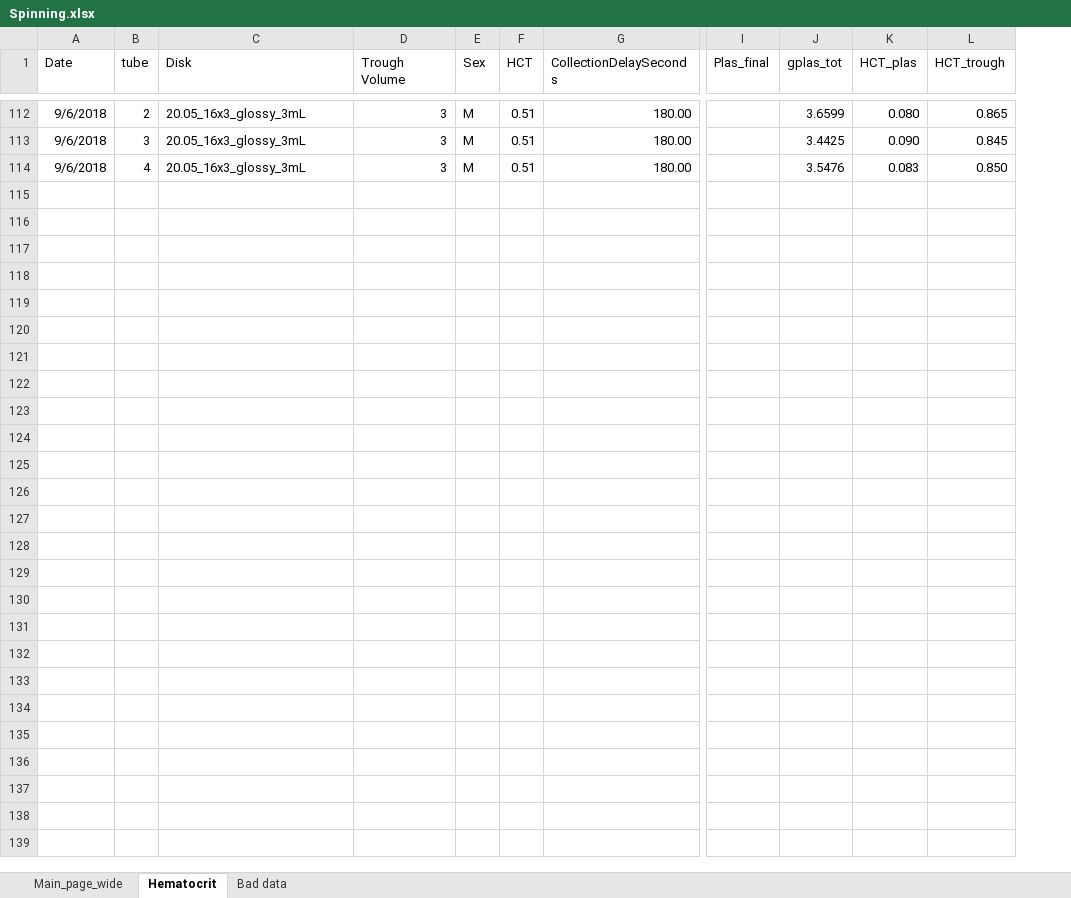
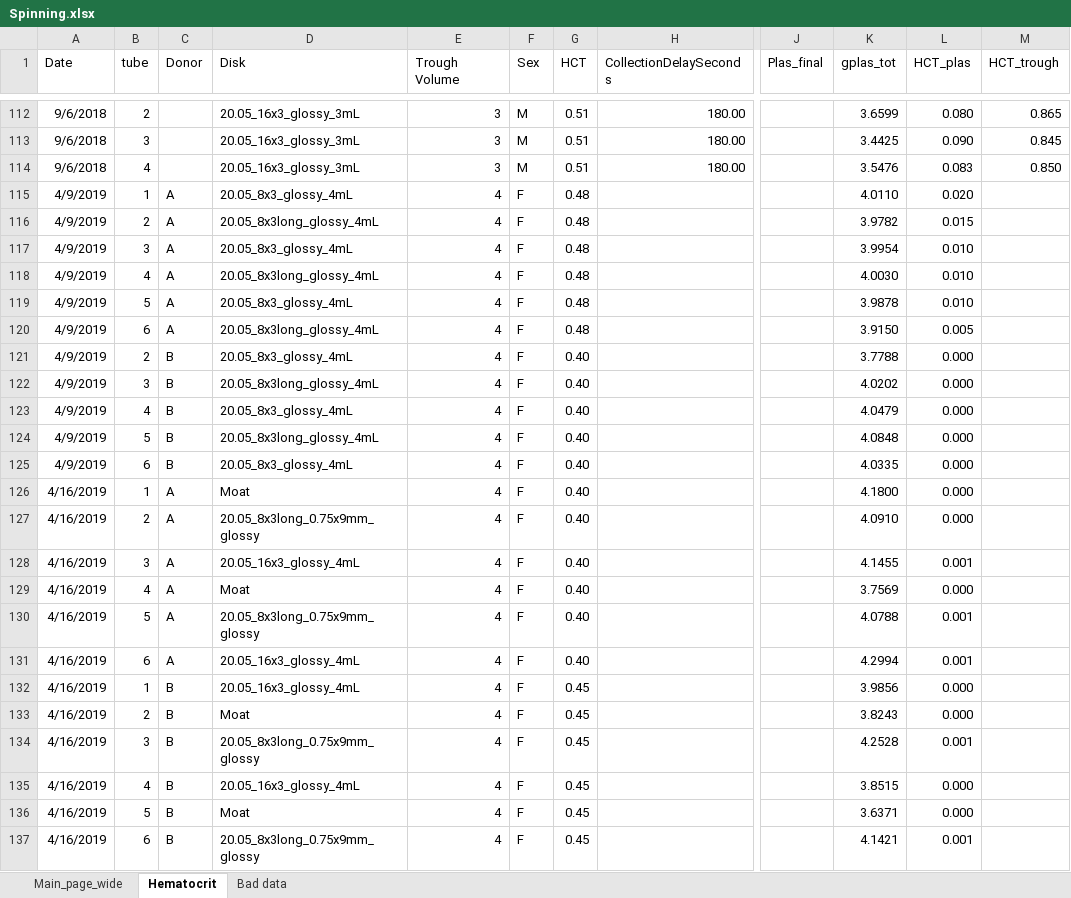
Before and after one commit to cliffanderson720/MS-Thesis-Pitt, an Excel workbook: Data-analysis/Spinning.xlsx, sheet Hematocrit, drawn as a sheet; only a part is shown, gaps mark what is left out; values as stored, in another font and other column widths than the file's, no borders; rows hold the shown columns only; the diff names each change by its address in the sheet, - before the commit and + after, or states it on an @@ line.

Commit message:
Update spinning spreadsheet

```diff
--- a/Data-analysis/Spinning.xlsx (sheet Hematocrit)
+++ b/Data-analysis/Spinning.xlsx (sheet Hematocrit)
+column C (Donor), empty
+row 115: 4/9/2019 | 1 | A | 20.05_8x3_glossy_4mL | 4 | F | 0.48 |  |  | 4.0110 | 0.020
+row 116: 4/9/2019 | 2 | A | 20.05_8x3long_glossy_4mL | 4 | F | 0.48 |  |  | 3.9782 | 0.015
+row 117: 4/9/2019 | 3 | A | 20.05_8x3_glossy_4mL | 4 | F | 0.48 |  |  | 3.9954 | 0.010
+row 118: 4/9/2019 | 4 | A | 20.05_8x3long_glossy_4mL | 4 | F | 0.48 |  |  | 4.0030 | 0.010
+row 119: 4/9/2019 | 5 | A | 20.05_8x3_glossy_4mL | 4 | F | 0.48 |  |  | 3.9878 | 0.010
+row 120: 4/9/2019 | 6 | A | 20.05_8x3long_glossy_4mL | 4 | F | 0.48 |  |  | 3.9150 | 0.005
+row 121: 4/9/2019 | 2 | B | 20.05_8x3_glossy_4mL | 4 | F | 0.40 |  |  | 3.7788 | 0.000
+row 122: 4/9/2019 | 3 | B | 20.05_8x3long_glossy_4mL | 4 | F | 0.40 |  |  | 4.0202 | 0.000
+row 123: 4/9/2019 | 4 | B | 20.05_8x3_glossy_4mL | 4 | F | 0.40 |  |  | 4.0479 | 0.000
+row 124: 4/9/2019 | 5 | B | 20.05_8x3long_glossy_4mL | 4 | F | 0.40 |  |  | 4.0848 | 0.000
+row 125: 4/9/2019 | 6 | B | 20.05_8x3_glossy_4mL | 4 | F | 0.40 |  |  | 4.0335 | 0.000
+row 126: 4/16/2019 | 1 | A | Moat | 4 | F | 0.40 |  |  | 4.1800 | 0.000
+row 127: 4/16/2019 | 2 | A | 20.05_8x3long_0.75x9mm_glossy | 4 | F | 0.40 |  |  | 4.0910 | 0.000
+row 128: 4/16/2019 | 3 | A | 20.05_16x3_glossy_4mL | 4 | F | 0.40 |  |  | 4.1455 | 0.001
+row 129: 4/16/2019 | 4 | A | Moat | 4 | F | 0.40 |  |  | 3.7569 | 0.000
+row 130: 4/16/2019 | 5 | A | 20.05_8x3long_0.75x9mm_glossy | 4 | F | 0.40 |  |  | 4.0788 | 0.001
+row 131: 4/16/2019 | 6 | A | 20.05_16x3_glossy_4mL | 4 | F | 0.40 |  |  | 4.2994 | 0.001
+row 132: 4/16/2019 | 1 | B | 20.05_16x3_glossy_4mL | 4 | F | 0.45 |  |  | 3.9856 | 0.000
+row 133: 4/16/2019 | 2 | B | Moat | 4 | F | 0.45 |  |  | 3.8243 | 0.000
+row 134: 4/16/2019 | 3 | B | 20.05_8x3long_0.75x9mm_glossy | 4 | F | 0.45 |  |  | 4.2528 | 0.001
+row 135: 4/16/2019 | 4 | B | 20.05_16x3_glossy_4mL | 4 | F | 0.45 |  |  | 3.8515 | 0.000
+row 136: 4/16/2019 | 5 | B | Moat | 4 | F | 0.45 |  |  | 3.6371 | 0.000
+row 137: 4/16/2019 | 6 | B | 20.05_8x3long_0.75x9mm_glossy | 4 | F | 0.45 |  |  | 4.1421 | 0.001
```
Also changed, not shown: formulas that keep their value, charts or pictures.
